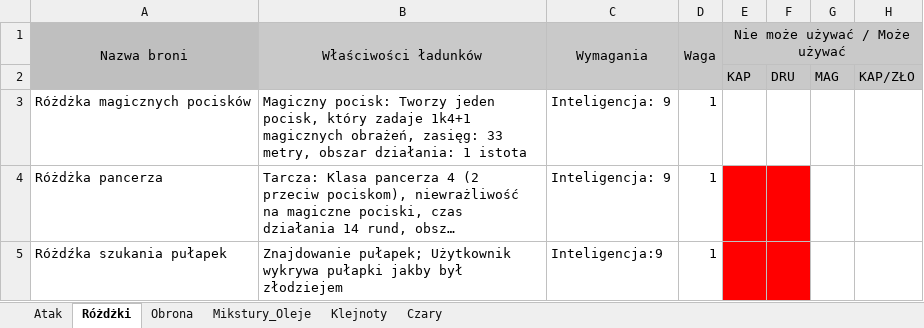
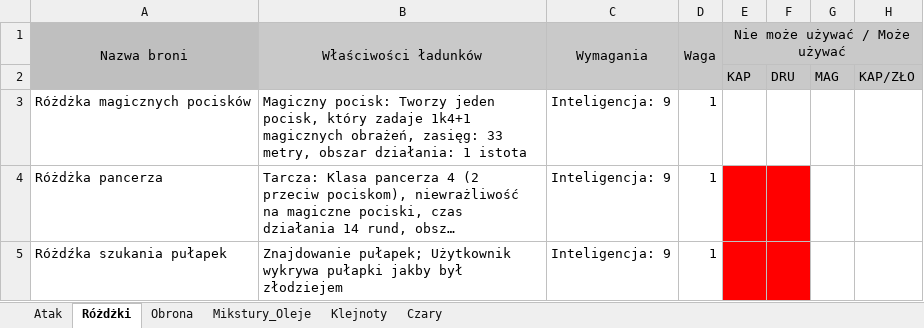
Before and after one commit to mbarylsk/rpg-data, an Excel workbook: IceWind_Dale/equipment.xlsx, sheet Różdżki, drawn as a sheet; only a part is shown; long unchanged cells end in …; values as stored, in another font and other column widths than the file's, no borders; the diff names each change by its address in the sheet, - before the commit and + after, or states it on an @@ line.

```diff
--- a/IceWind_Dale/equipment.xlsx (sheet Różdżki)
+++ b/IceWind_Dale/equipment.xlsx (sheet Różdżki)
-C5 (Wymagania): Inteligencja:9
+C5 (Wymagania): Inteligencja: 9
```
Also changed, not shown: sheet Atak.
